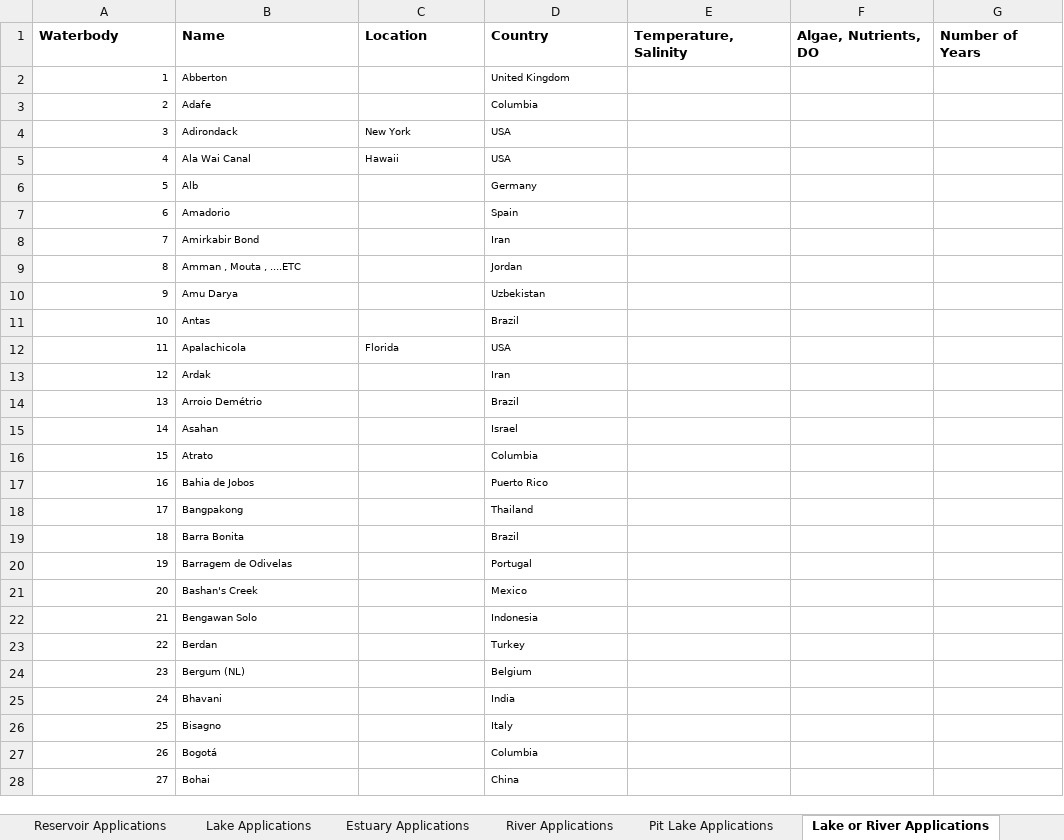
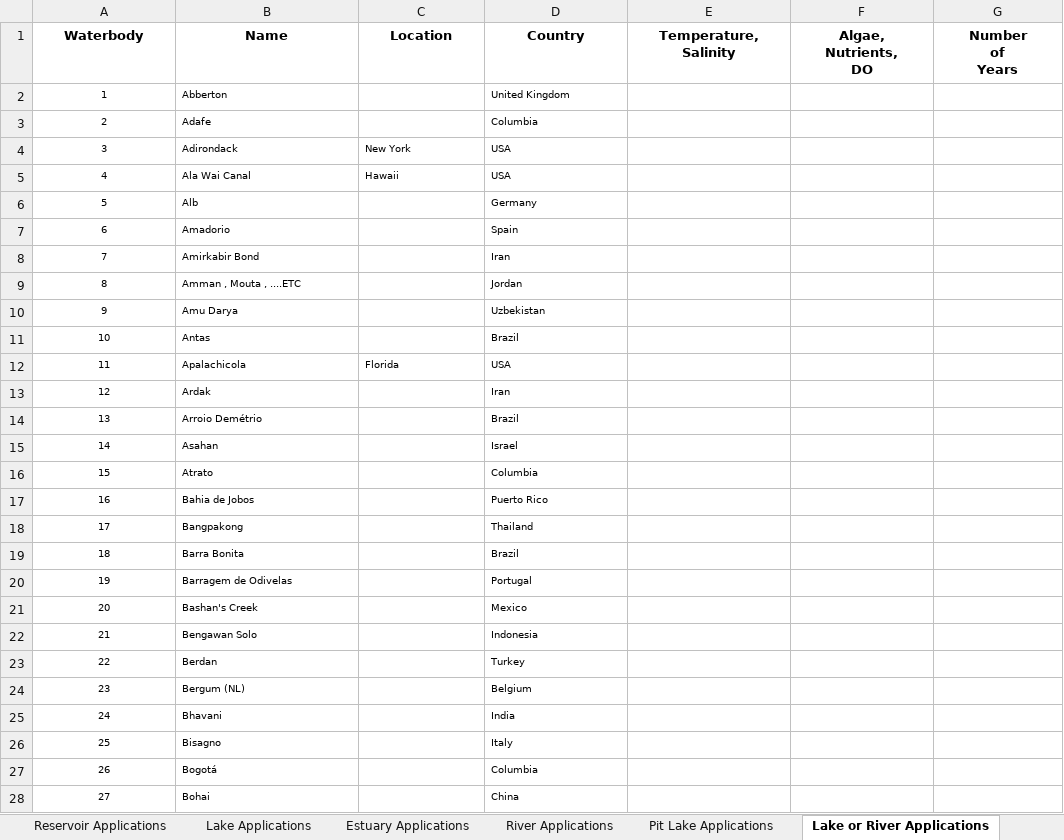
Before and after one commit to EnvironmentalSystems/CE-QUAL-W2, an Excel workbook: CE-QUAL-W2_Model_Applications.xlsx, sheet Lake or River Applications, drawn as a sheet; only a part is shown; values as stored, in another font and other column widths than the file's, no borders; ↵ is a line break in a cell; the diff covers the shown part only; the diff names each change by its address in the sheet, - before the commit and + after, or states it on an @@ line.

```diff
--- a/CE-QUAL-W2_Model_Applications.xlsx (sheet Lake or River Applications)
+++ b/CE-QUAL-W2_Model_Applications.xlsx (sheet Lake or River Applications)
-A1:G1 alignment: left
+A1:G1 alignment: center
-E1: Temperature, Salinity
+E1: Temperature, ↵ Salinity
-F1: Algae, Nutrients, DO
+F1: Algae, ↵ Nutrients, ↵ DO
-G1: Number of Years
+G1: Number ↵ of ↵ Years
-A2:A28 alignment: right
+A2:A28 alignment: center
```
Also changed, not shown: cell formats elsewhere in this sheet, sheet Lake Applications, sheet Applications by Country, sheet Pit Lake Applications, sheet Estuary Applications, sheet River Applications, sheet Reservoir Applications, 2 other files.
